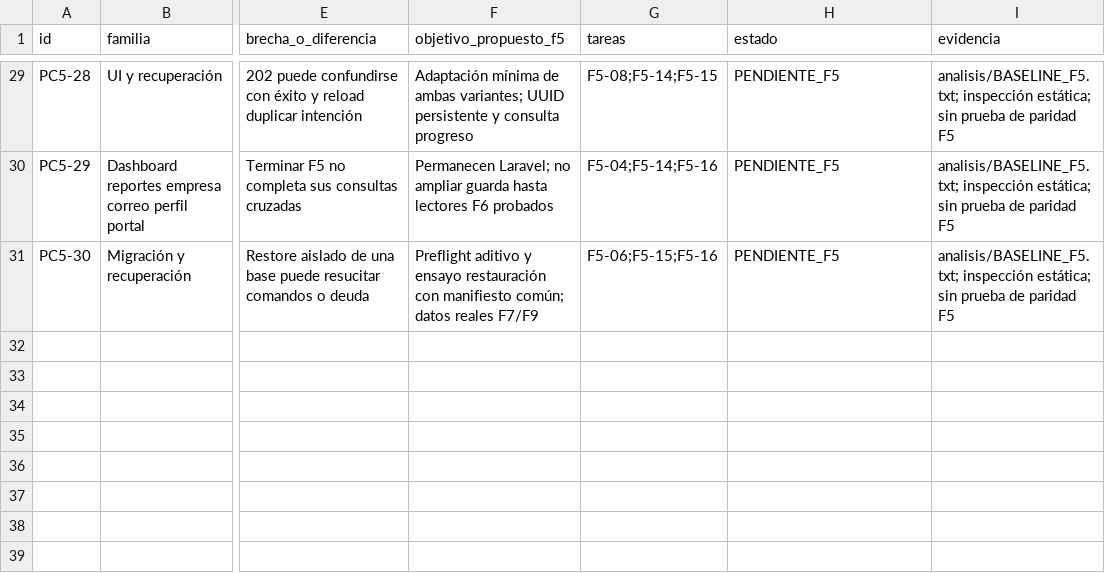
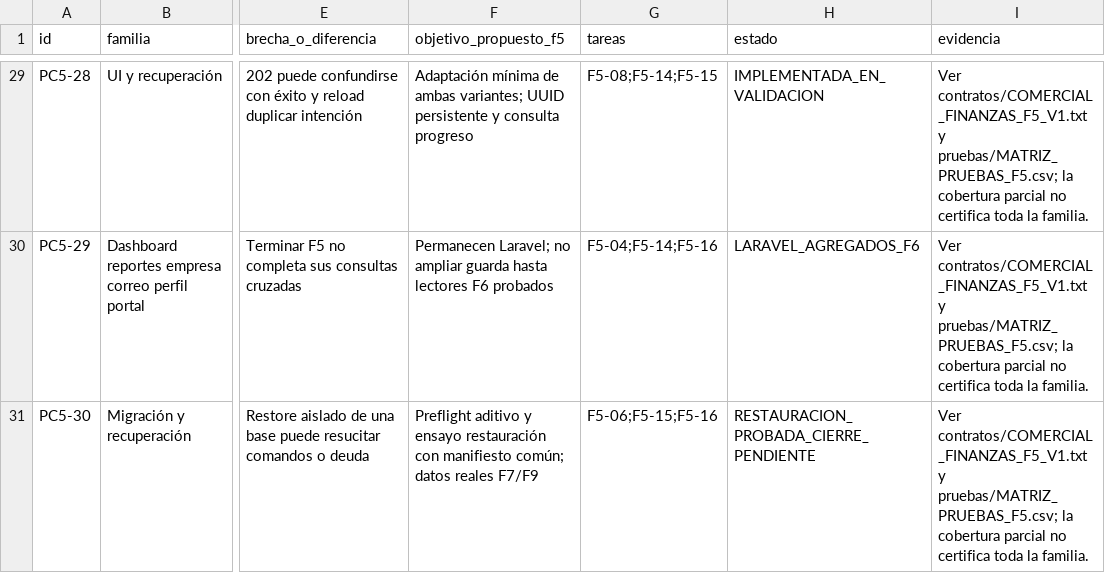
Before and after one commit to rubendariotoconasromero-collab/multilider-docs, a CSV file: analisis/PARIDAD_COMERCIAL_FINANZAS_F5.csv, drawn as a sheet; only a part is shown, gaps mark what is left out; the diff covers the shown part only; the diff names each change by its address in the sheet, - before the commit and + after, or states it on an @@ line.

```diff
--- a/analisis/PARIDAD_COMERCIAL_FINANZAS_F5.csv
+++ b/analisis/PARIDAD_COMERCIAL_FINANZAS_F5.csv
-H29 (estado): PENDIENTE_F5
+H29 (estado): IMPLEMENTADA_EN_VALIDACION
-I29:I31 (evidencia): analisis/BASELINE_F5.txt; inspección estática; sin prueba de paridad F5
+I29:I31 (evidencia): Ver contratos/COMERCIAL_FINANZAS_F5_V1.txt y pruebas/MATRIZ_PRUEBAS_F5.csv; la cobertura parcial no certifica toda la familia.
-H30 (estado): PENDIENTE_F5
+H30 (estado): LARAVEL_AGREGADOS_F6
-H31 (estado): PENDIENTE_F5
+H31 (estado): RESTAURACION_PROBADA_CIERRE_PENDIENTE
```
Also changed, not shown: 54 edited cells elsewhere in this file, pruebas/MATRIZ_PRUEBAS_F5.csv, 8 other files.
